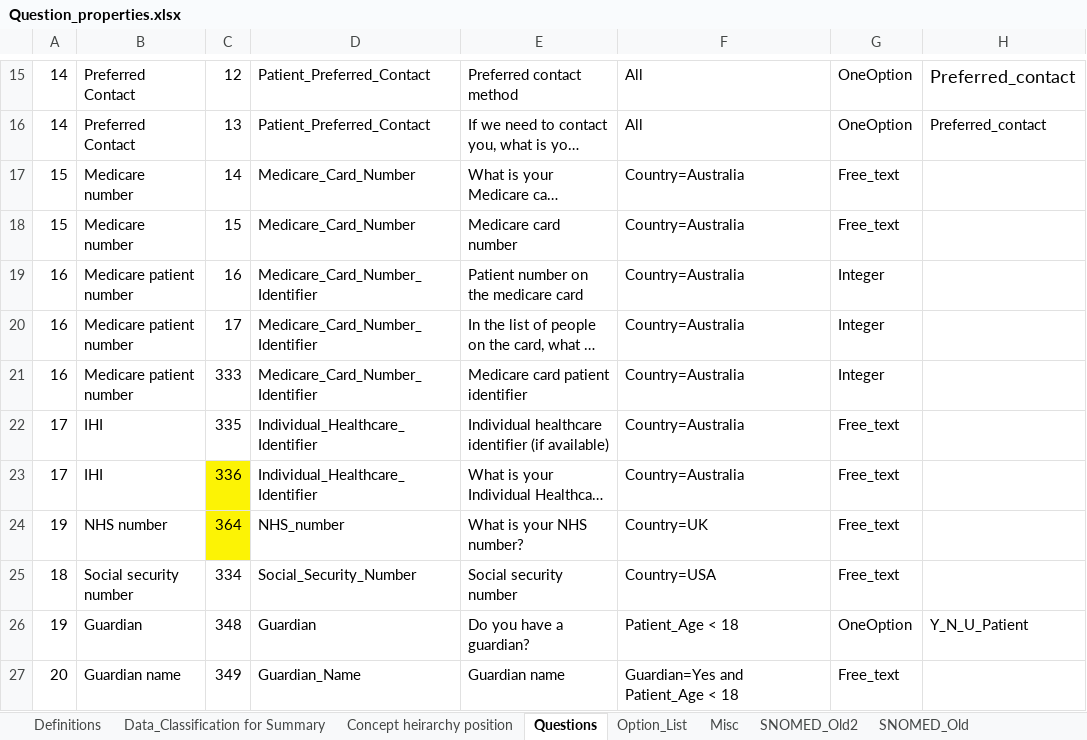
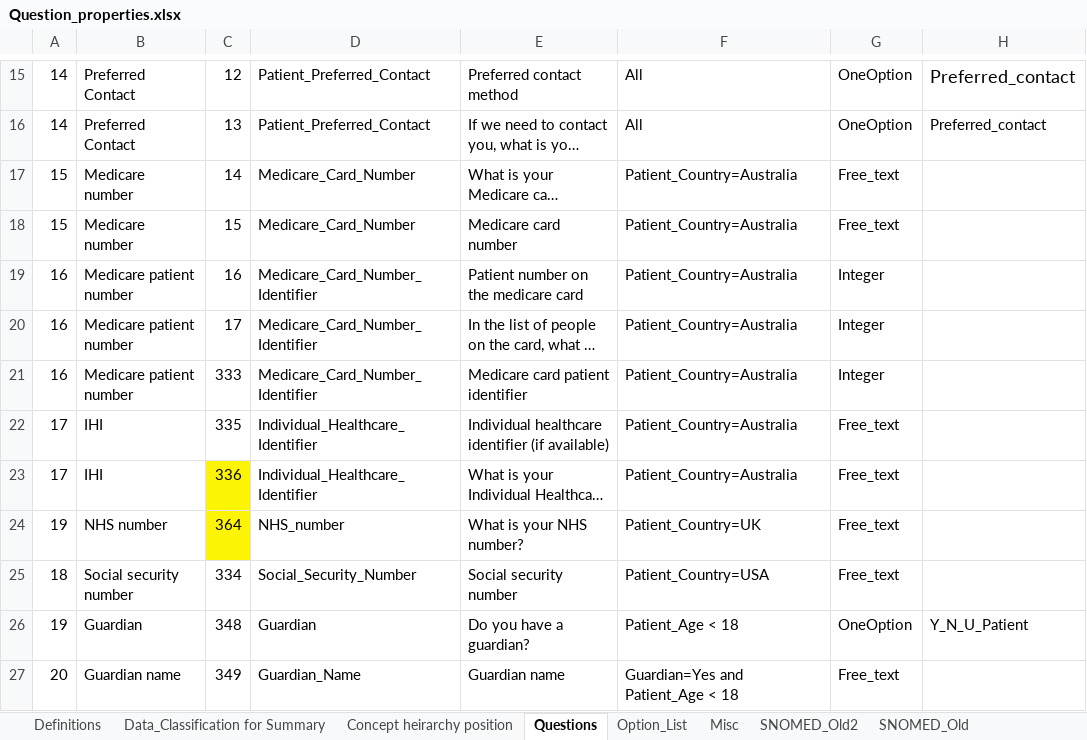
Before and after one commit to dbelavy/periop_open, an Excel workbook: spreadsheet/Question_properties.xlsx, sheet Questions, drawn as a sheet; only a part is shown, gaps mark what is left out; long unchanged cells end in …; values as stored, in another font and other column widths than the file's, no borders; charts and pictures not drawn; the diff names each change by its address in the sheet, - before the commit and + after, or states it on an @@ line.

Commit message:
Fixed country

```diff
--- a/spreadsheet/Question_properties.xlsx (sheet Questions)
+++ b/spreadsheet/Question_properties.xlsx (sheet Questions)
-F17:F23: Country=Australia
+F17:F23: Patient_Country=Australia
-F24: Country=UK
+F24: Patient_Country=UK
-F25: Country=USA
+F25: Patient_Country=USA
```
Also changed, not shown: 2 other files.
